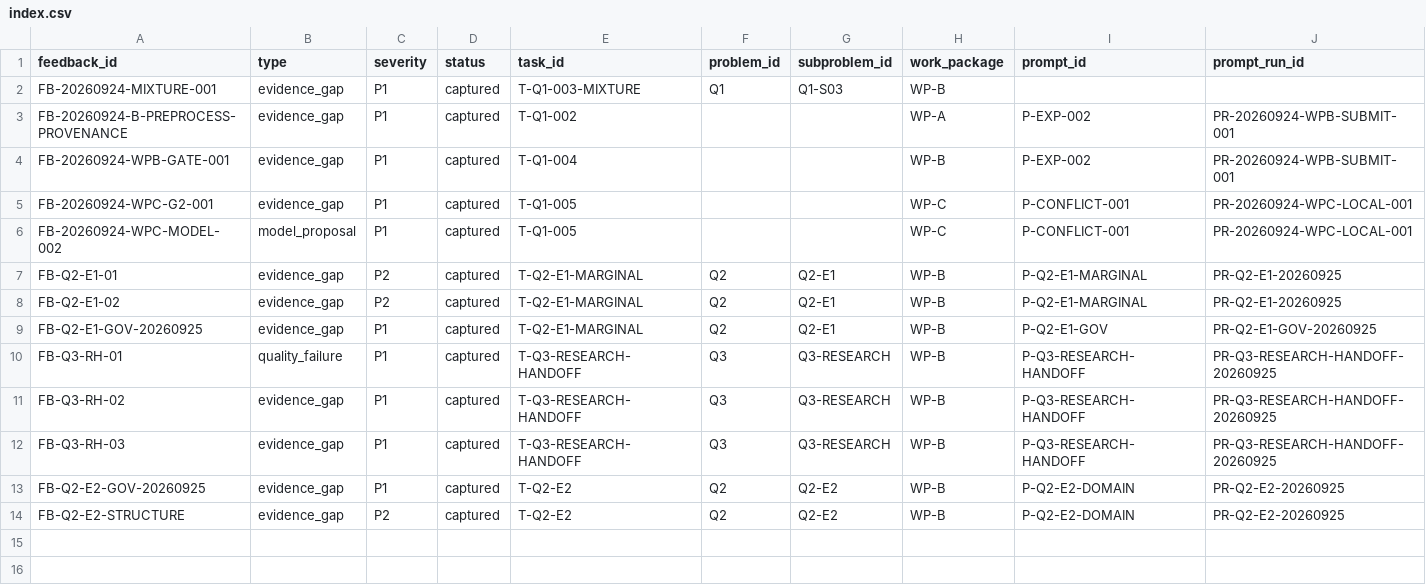
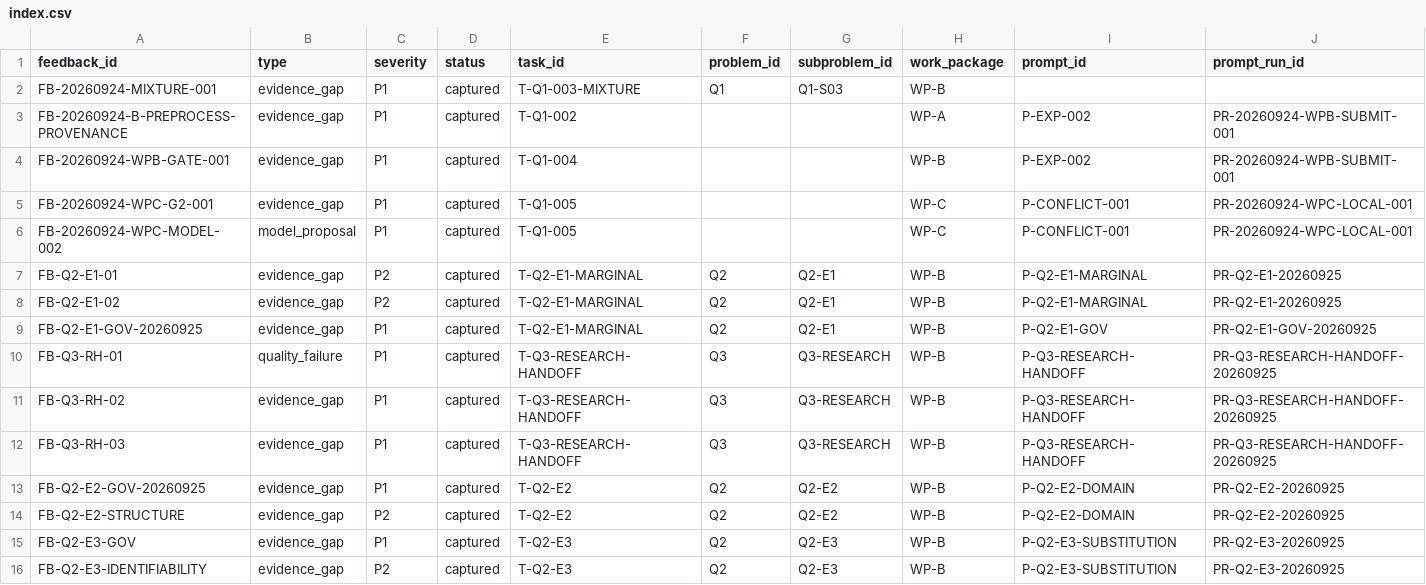
Before and after one commit to xiaoyuankele/huawei-cup-2026-team, a CSV file: governance/feedback/index.csv, drawn as a sheet; only a part is shown; rows hold the shown columns only; the diff names each change by its address in the sheet, - before the commit and + after, or states it on an @@ line.

Commit message:
docs: register E3 quality parameter substitution before execution

```diff
--- a/governance/feedback/index.csv
+++ b/governance/feedback/index.csv
+row 15: FB-Q2-E3-GOV | evidence_gap | P1 | captured | T-Q2-E3 | Q2 | Q2-E3 | WP-B | P-Q2-E3-SUBSTITUTION | PR-Q2-E3-20260925
+row 16: FB-Q2-E3-IDENTIFIABILITY | evidence_gap | P2 | captured | T-Q2-E3 | Q2 | Q2-E3 | WP-B | P-Q2-E3-SUBSTITUTION | PR-Q2-E3-20260925
```
Also changed, not shown: governance/prompts/registry.csv, 10 other files.
